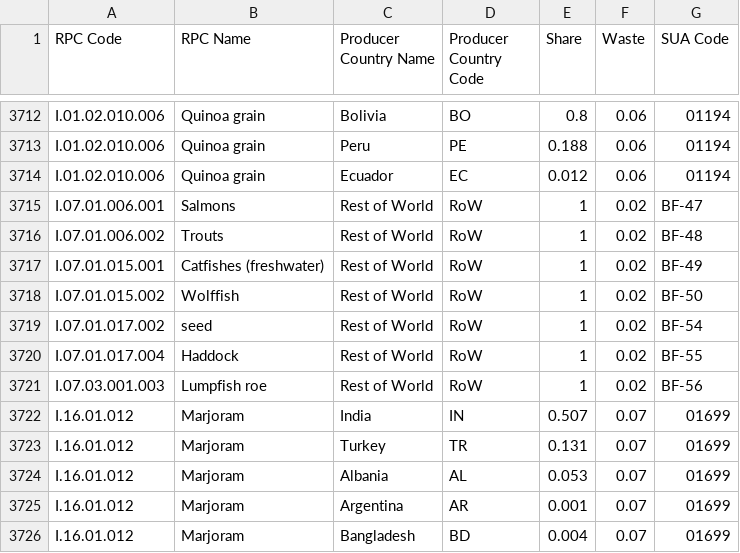
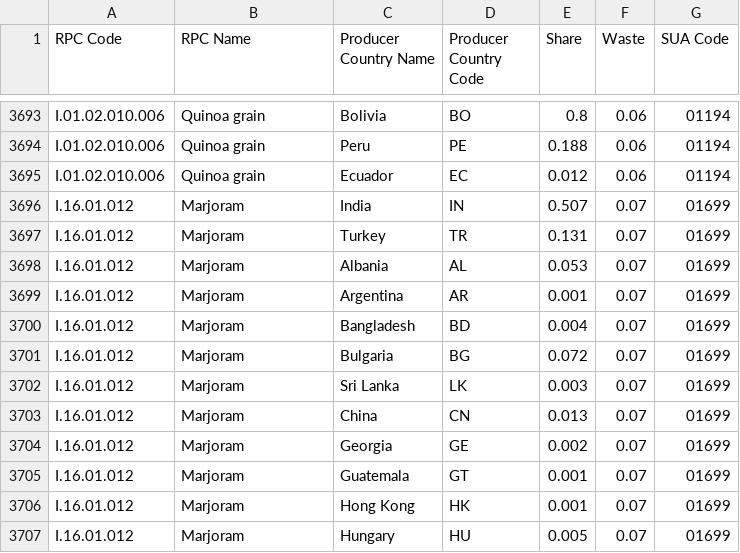
Before and after one commit to SLU-foodsystems/safad, a CSV file: src/default-input-files/SAFAD IP Origin and Waste of RPC/SAFAD IP Origin and Waste of RPC GR.csv, drawn as a sheet; only a part is shown, gaps mark what is left out; the shorter side is filled out with more unchanged rows; the diff covers the shown part only; the diff names each change by its address in the sheet, - before the commit and + after, or states it on an @@ line.

```diff
--- a/src/default-input-files/SAFAD IP Origin and Waste of RPC/SAFAD IP Origin and Waste of RPC GR.csv
+++ b/src/default-input-files/SAFAD IP Origin and Waste of RPC/SAFAD IP Origin and Waste of RPC GR.csv
-row 3715: I.07.01.006.001 | Salmons | Rest of World | RoW | 1 | 0.02 | BF-47
-row 3716: I.07.01.006.002 | Trouts | Rest of World | RoW | 1 | 0.02 | BF-48
-row 3717: I.07.01.015.001 | Catfishes (freshwater) | Rest of World | RoW | 1 | 0.02 | BF-49
-row 3718: I.07.01.015.002 | Wolffish | Rest of World | RoW | 1 | 0.02 | BF-50
-row 3719: I.07.01.017.002 | seed | Rest of World | RoW | 1 | 0.02 | BF-54
-row 3720: I.07.01.017.004 | Haddock | Rest of World | RoW | 1 | 0.02 | BF-55
-row 3721: I.07.03.001.003 | Lumpfish roe | Rest of World | RoW | 1 | 0.02 | BF-56
```
Also changed, not shown: 19 removed rows elsewhere in this file, src/default-input-files/SAFAD IP Origin and Waste of RPC/SAFAD IP Origin and Waste of RPC DE.csv, src/default-input-files/SAFAD IP Origin and Waste of RPC/SAFAD IP Origin and Waste of RPC FR.csv, 6 other files.
